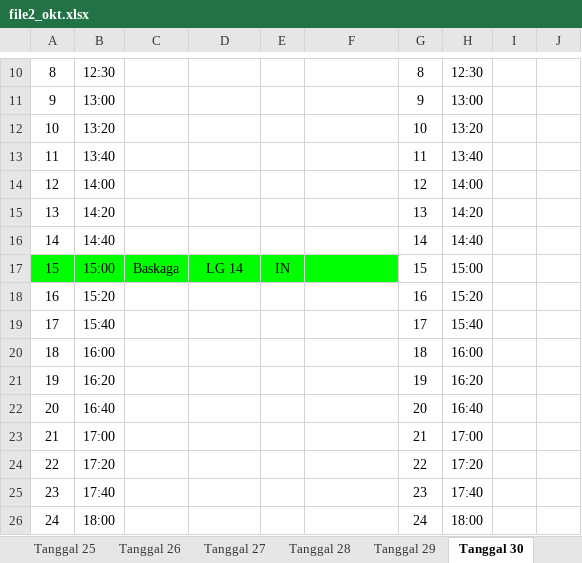
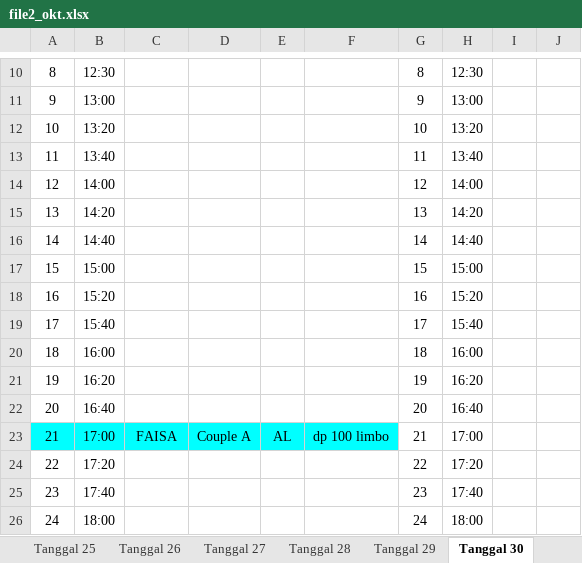
Before and after one commit to whynunuu/FoxeStudio, an Excel workbook: file2_okt.xlsx, sheet Tanggal 30, drawn as a sheet; only a part is shown, gaps mark what is left out; values as stored, in another font and other column widths than the file's, no borders; charts and pictures not drawn; the diff names each change by its address in the sheet, - before the commit and + after, or states it on an @@ line.

```diff
--- a/file2_okt.xlsx (sheet Tanggal 30)
+++ b/file2_okt.xlsx (sheet Tanggal 30)
-A17:F17 fill: #00FF00
+A17:F17 fill: none
-C17: Baskaga
+C17: (empty)
-D17: LG 14
+D17: (empty)
-E17: IN
+E17: (empty)
-A23:F23 fill: none
+A23:F23 fill: #00FFFF
-C23: (empty)
+C23: FAISA
-D23: (empty)
+D23: Couple A
-E23: (empty)
+E23: AL
-F23: (empty)
+F23: dp 100 limbo
```
Also changed, not shown: sheet Tanggal 31, sheet Tanggal 29, file1_okt.xlsm, file2.xlsx, 3 other files.
